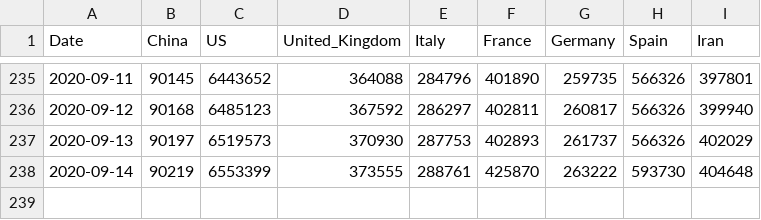
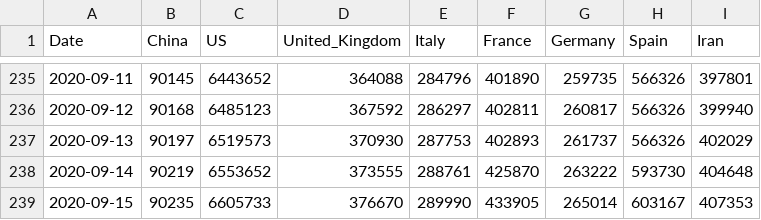
Before and after one commit to Gwardii/covid-19, a CSV file: data/key-countries-pivoted.csv, drawn as a sheet; only a part is shown, gaps mark what is left out.

```diff
--- a/data/key-countries-pivoted.csv
+++ b/data/key-countries-pivoted.csv
@@ -237,2 +237,3 @@ Date,China,US,United_Kingdom,Italy,France,Germany,Spain,Iran
 2020-09-13,90197,6519573,370930,287753,402893,261737,566326,402029
-2020-09-14,90219,6553399,373555,288761,425870,263222,593730,404648
+2020-09-14,90219,6553652,373555,288761,425870,263222,593730,404648
+2020-09-15,90235,6605733,376670,289990,433905,265014,603167,407353
```
Also changed, not shown: data/worldwide-aggregate.csv, 2 other files.
